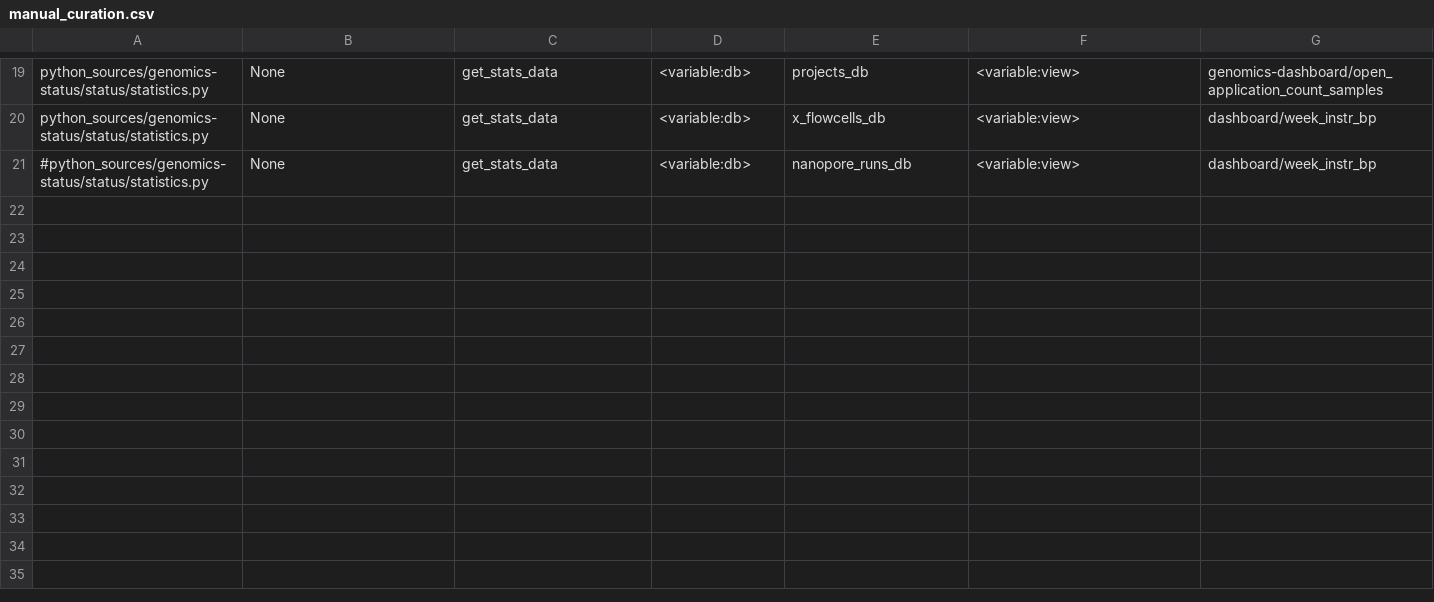
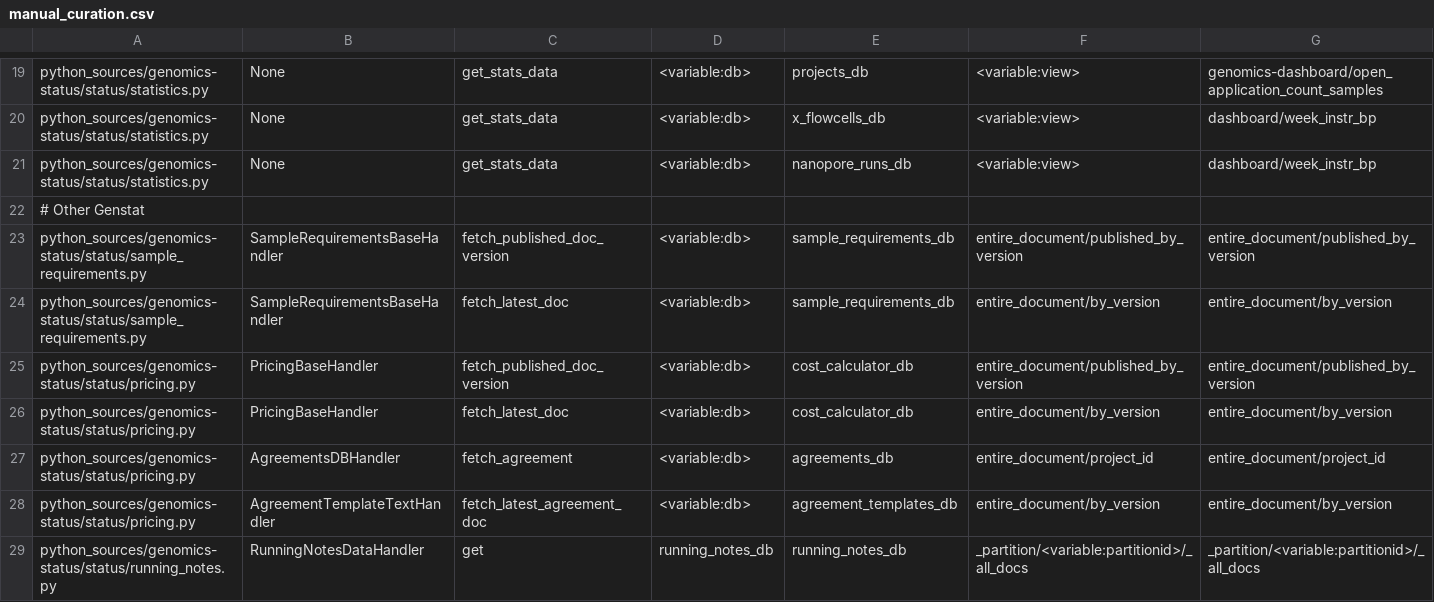
Before and after one commit to alneberg/StatusDB_tracer, a CSV file: manual_curation.csv, drawn as a sheet; only a part is shown, gaps mark what is left out; the diff covers the shown part only.

Commit message:
finished manually curated genomics status

```diff
--- a/manual_curation.csv
+++ b/manual_curation.csv
@@ -20,2 +20,10 @@ python_sources/genomics-status/status/statistics.py,None,get_stats_data,<variabl
 python_sources/genomics-status/status/statistics.py,None,get_stats_data,<variable:db>,x_flowcells_db,<variable:view>,dashboard/week_instr_bp
-#python_sources/genomics-status/status/statistics.py,None,get_stats_data,<variable:db>,nanopore_runs_db,<variable:view>,dashboard/week_instr_bp
+python_sources/genomics-status/status/statistics.py,None,get_stats_data,<variable:db>,nanopore_runs_db,<variable:view>,dashboard/week_instr_bp
+# Other Genstat
+python_sources/genomics-status/status/sample_requirements.py,SampleRequirementsBaseHandler,fetch_published_doc_version,<variable:db>,sample_requirements_db,entire_document/published_by_version,entire_document/published_by_version
+python_sources/genomics-status/status/sample_requirements.py,SampleRequirementsBaseHandler,fetch_latest_doc,<variable:db>,sample_requirements_db,entire_document/by_version,entire_document/by_version
+python_sources/genomics-status/status/pricing.py,PricingBaseHandler,fetch_published_doc_version,<variable:db>,cost_calculator_db,entire_document/published_by_version,entire_document/published_by_version
+python_sources/genomics-status/status/pricing.py,PricingBaseHandler,fetch_latest_doc,<variable:db>,cost_calculator_db,entire_document/by_version,entire_document/by_version
+python_sources/genomics-status/status/pricing.py,AgreementsDBHandler,fetch_agreement,<variable:db>,agreements_db,entire_document/project_id,entire_document/project_id
+python_sources/genomics-status/status/pricing.py,AgreementTemplateTextHandler,fetch_latest_agreement_doc,<variable:db>,agreement_templates_db,entire_document/by_version,entire_document/by_version
+python_sources/genomics-status/status/running_notes.py,RunningNotesDataHandler,get,running_notes_db,running_notes_db,_partition/<variable:partitionid>/_all_docs,_partition/<variable:partitionid>/_all_docs
```
Also changed, not shown: 9 added rows elsewhere in this file.
